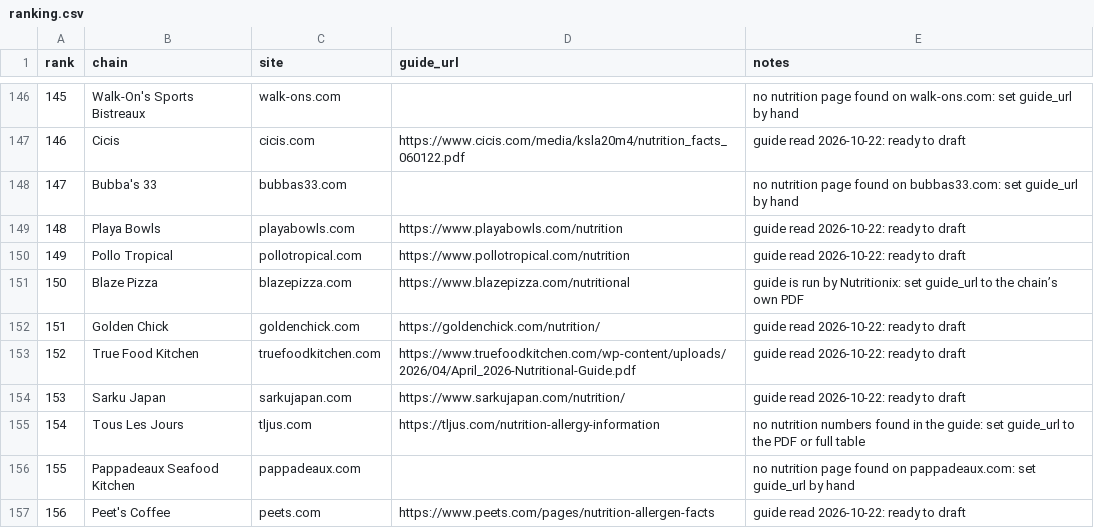
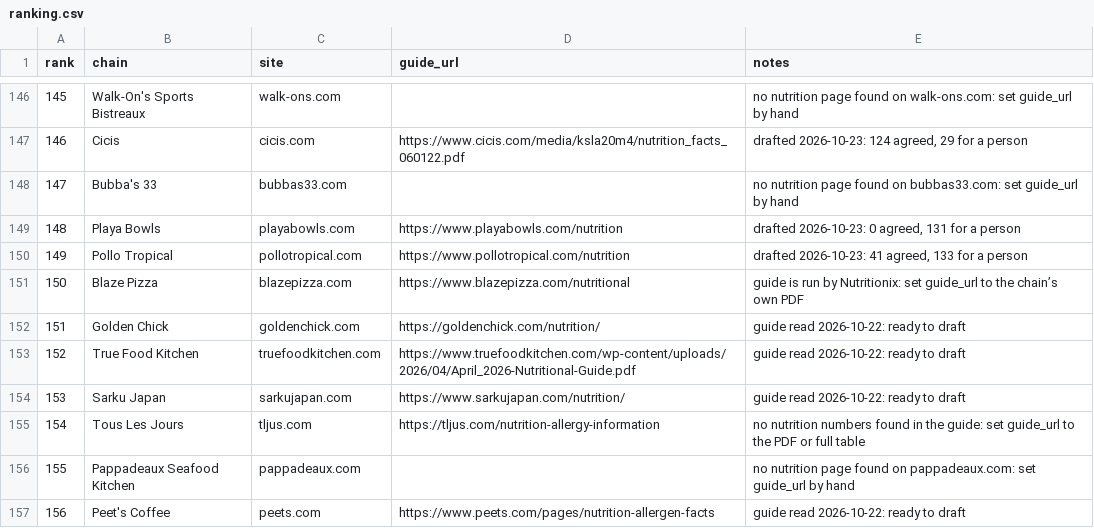
Before and after one commit to TayoAki/EatME, a CSV file: data/chains/ranking.csv, drawn as a sheet; only a part is shown, gaps mark what is left out; the diff covers the shown part only.

```diff
--- a/data/chains/ranking.csv
+++ b/data/chains/ranking.csv
@@ -146,6 +146,6 @@ rank,chain,site,guide_url,notes
 145,Walk-On's Sports Bistreaux,walk-ons.com,,no nutrition page found on walk-ons.com: set guide_url by hand
-146,Cicis,cicis.com,https://www.cicis.com/media/ksla20m4/nutrition_facts_060122.pdf,guide read 2026-10-22: ready to draft
+146,Cicis,cicis.com,https://www.cicis.com/media/ksla20m4/nutrition_facts_060122.pdf,"drafted 2026-10-23: 124 agreed, 29 for a person"
 147,Bubba's 33,bubbas33.com,,no nutrition page found on bubbas33.com: set guide_url by hand
-148,Playa Bowls,playabowls.com,https://www.playabowls.com/nutrition,guide read 2026-10-22: ready to draft
-149,Pollo Tropical,pollotropical.com,https://www.pollotropical.com/nutrition,guide read 2026-10-22: ready to draft
+148,Playa Bowls,playabowls.com,https://www.playabowls.com/nutrition,"drafted 2026-10-23: 0 agreed, 131 for a person"
+149,Pollo Tropical,pollotropical.com,https://www.pollotropical.com/nutrition,"drafted 2026-10-23: 41 agreed, 133 for a person"
 150,Blaze Pizza,blazepizza.com,https://www.blazepizza.com/nutritional,guide is run by Nutritionix: set guide_url to the chain’s own PDF
```
Also changed, not shown: 23 edited cells elsewhere in this file, 48 other files.
